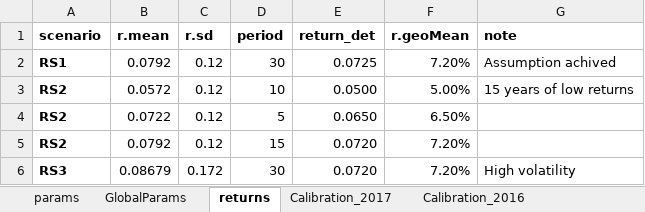
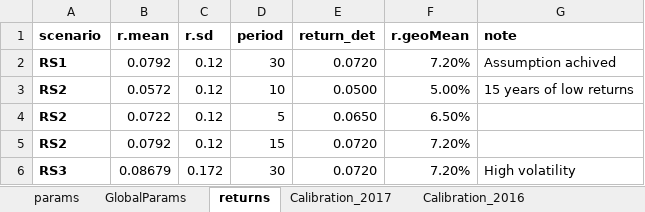
Before and after one commit to marshallpku/Model_NCTSERS, an Excel workbook: RunControl.xlsx, sheet returns, drawn as a sheet; values as stored, in another font and other column widths than the file's, no borders; the diff names each change by its address in the sheet, - before the commit and + after, or states it on an @@ line.

```diff
--- a/RunControl.xlsx (sheet returns)
+++ b/RunControl.xlsx (sheet returns)
-E2 (return_det): 0.0725
+E2 (return_det): 0.0720
```
Also changed, not shown: sheet params, 21 other files.
